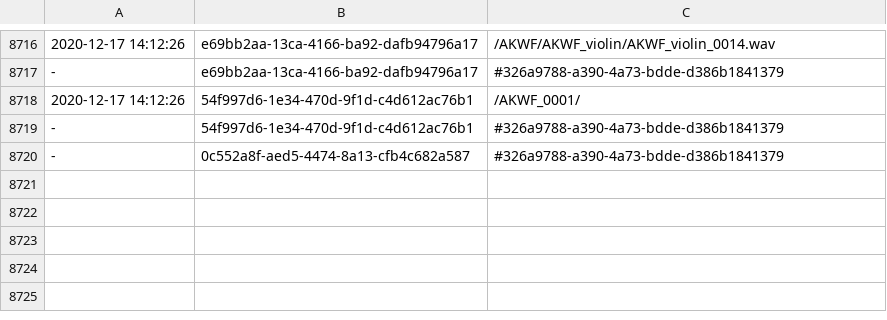
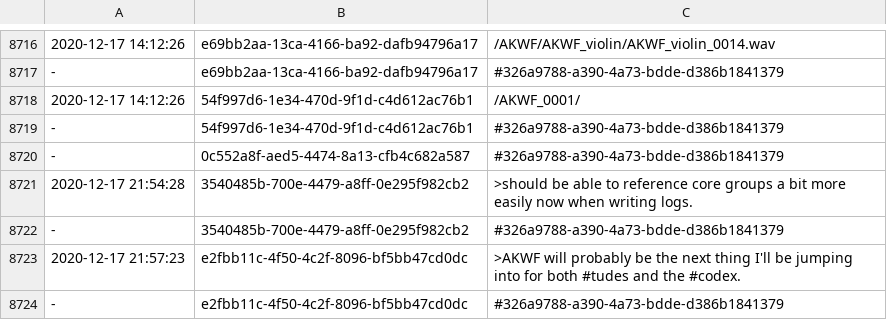
Before and after one commit to PaulBatchelor/smp, a TSV file: akwf/zet.tsv, drawn as a sheet; only a part is shown, gaps mark what is left out; the diff names each change by its address in the sheet, - before the commit and + after, or states it on an @@ line.

Commit message:
some more test messages
FossilOrigin-Name: ff63c56d75e244329d5a57bbddd80aa5444b1e250800d4615709746b13348417

```diff
--- a/akwf/zet.tsv
+++ b/akwf/zet.tsv
+row 8721: 2020-12-17 21:54:28 | 3540485b-700e-4479-a8ff-0e295f982cb2 | >should be able to reference core groups a bit more easily now when writing logs.
+row 8722: - | 3540485b-700e-4479-a8ff-0e295f982cb2 | #326a9788-a390-4a73-bdde-d386b1841379
+row 8723: 2020-12-17 21:57:23 | e2fbb11c-4f50-4c2f-8096-bf5bb47cd0dc | >AKWF will probably be the next thing I'll be jumping into for both #tudes and the #codex.
+row 8724: - | e2fbb11c-4f50-4c2f-8096-bf5bb47cd0dc | #326a9788-a390-4a73-bdde-d386b1841379
```
